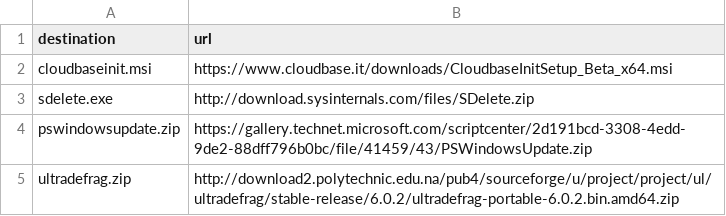
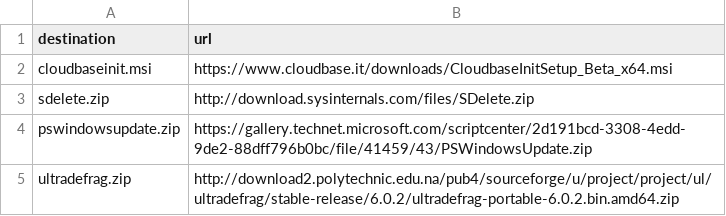
Before and after one commit to isabella232/cf-glazier, a CSV file: glazier-scripts/common/unattend-scripts/tools.csv, drawn as a sheet.

```diff
--- a/glazier-scripts/common/unattend-scripts/tools.csv
+++ b/glazier-scripts/common/unattend-scripts/tools.csv
@@ -2,3 +2,3 @@ destination,url
 cloudbaseinit.msi,https://www.cloudbase.it/downloads/CloudbaseInitSetup_Beta_x64.msi
-sdelete.exe,http://download.sysinternals.com/files/SDelete.zip
+sdelete.zip,http://download.sysinternals.com/files/SDelete.zip
 pswindowsupdate.zip,https://gallery.technet.microsoft.com/scriptcenter/2d191bcd-3308-4edd-9de2-88dff796b0bc/file/41459/43/PSWindowsUpdate.zip
```
Also changed, not shown: 7 other files.
